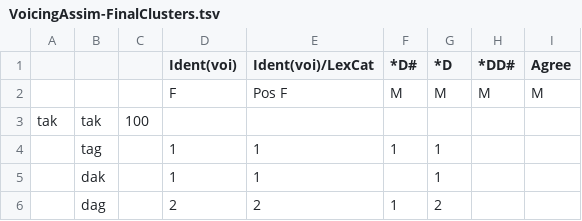
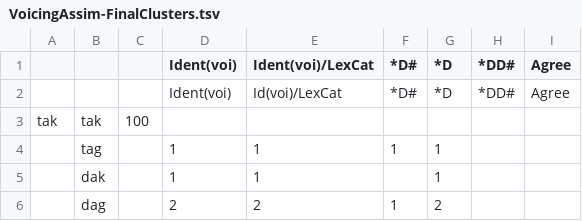
Before and after one commit to adamalbright/24.964-sp22, a TSV file: voicing/VoicingAssim-FinalClusters.tsv, drawn as a sheet; only a part is shown; removed rows and columns are numbered as before the commit, all else as after; the diff names each change by its address in the sheet, - before the commit and + after, or states it on an @@ line.

Commit message:
Update VoicingAssim-FinalClusters.tsv

```diff
--- a/voicing/VoicingAssim-FinalClusters.tsv
+++ b/voicing/VoicingAssim-FinalClusters.tsv
-row 2:  |  |  | F | Pos F | M | M | M | M
+row 2:  |  |  | Ident(voi) | Id(voi)/LexCat | *D# | *D | *DD# | Agree
```
